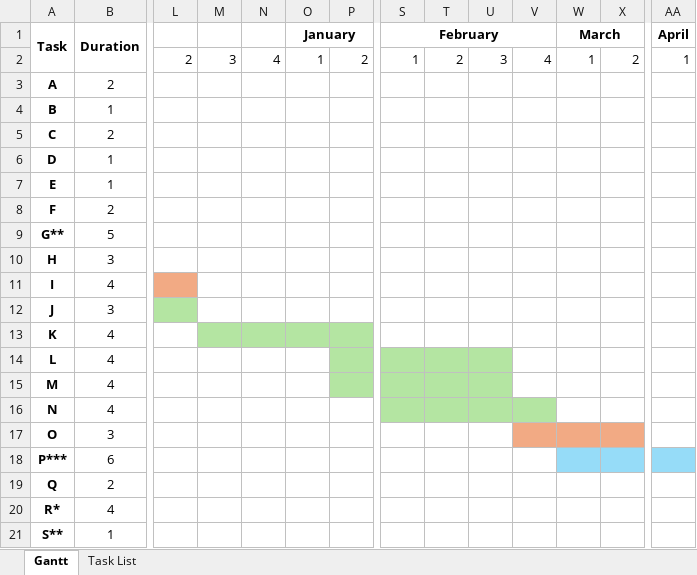
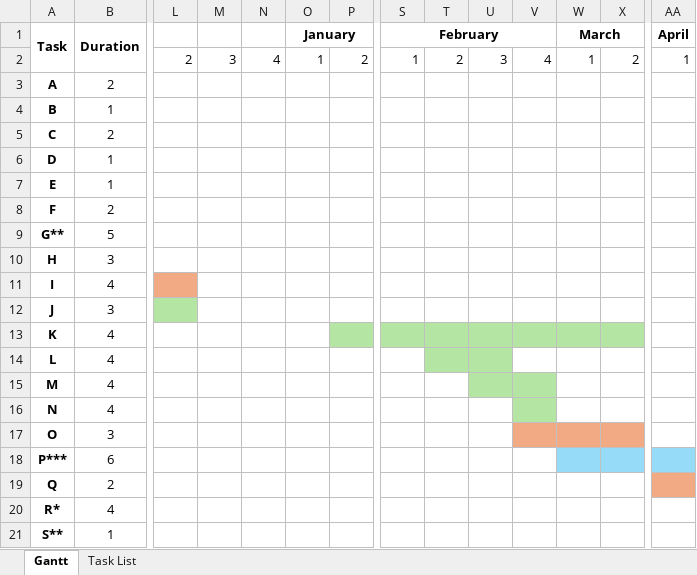
Before and after one commit to 1102Aryan/intelligent-guitar-practice, an Excel workbook: docs/Updated Gantt Chart.xlsx, sheet Gantt, drawn as a sheet; only a part is shown, gaps mark what is left out; values as stored, in another font and other column widths than the file's, no borders; the diff names each change by its address in the sheet, - before the commit and + after, or states it on an @@ line.

```diff
--- a/docs/Updated Gantt Chart.xlsx (sheet Gantt)
+++ b/docs/Updated Gantt Chart.xlsx (sheet Gantt)
-M13:O13 fill: #B4E5A2
+M13:O13 fill: none
-S13:X13 fill: none
+S13:X13 fill: #B4E5A2
-P14:P15 fill: #B4E5A2
+P14:P15 fill: none
-S14 fill: #B4E5A2
+S14 fill: none
-S15:T15 fill: #B4E5A2
+S15:T15 fill: none
-V15 fill: none
+V15 fill: #B4E5A2
-S16:U16 fill: #B4E5A2
+S16:U16 fill: none
-AA19 fill: none
+AA19 fill: #F2AA84
```
Also changed, not shown: sheet Task List, 56 other files.
